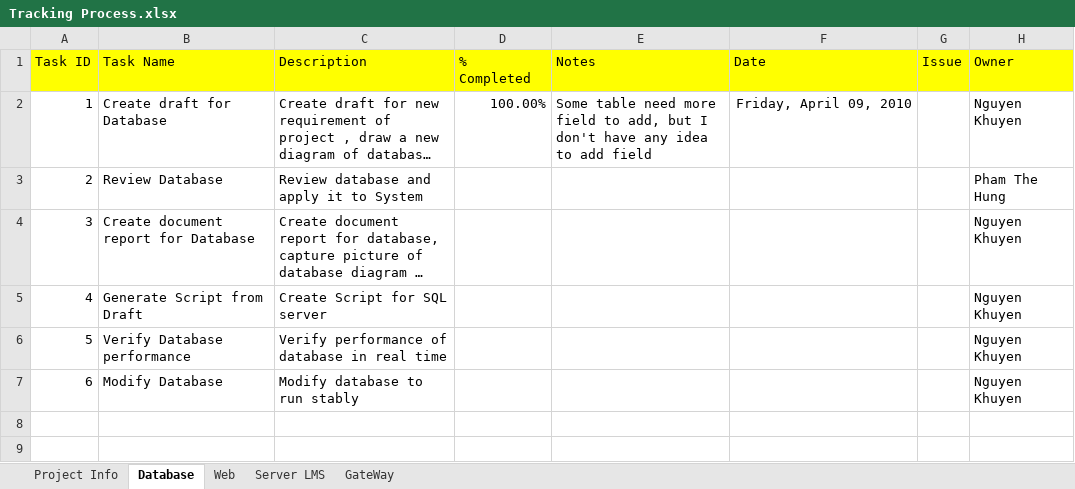
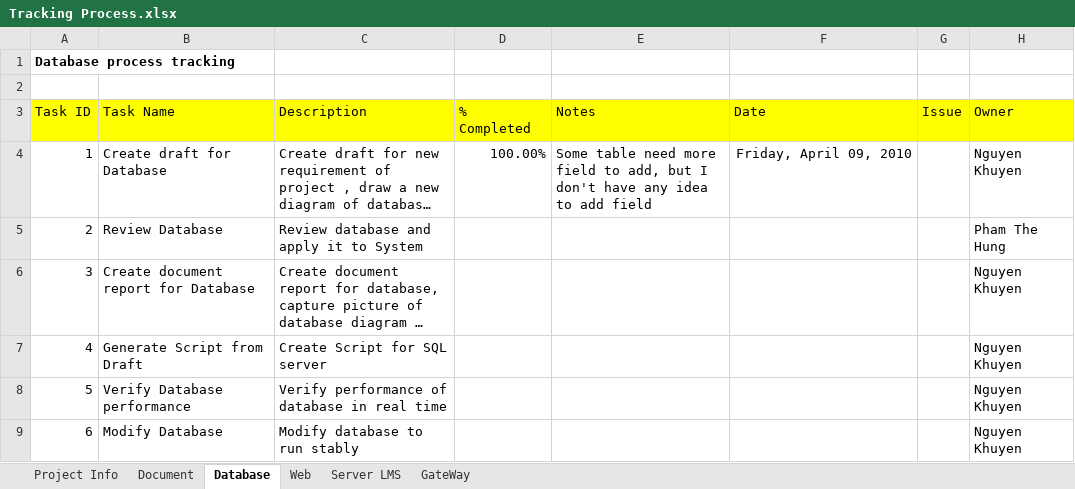
Before and after one commit to Koulio/lmssystem, an Excel workbook: Tracking Process.xlsx, sheet Database, drawn as a sheet; long unchanged cells end in …; values as stored, in another font and other column widths than the file's, no borders; the diff names each change by its address in the sheet, - before the commit and + after, or states it on an @@ line.

```diff
--- a/Tracking Process.xlsx (sheet Database)
+++ b/Tracking Process.xlsx (sheet Database)
+sheet tab: Document
+row 1: Database process tracking
+row 2: (empty)
```
